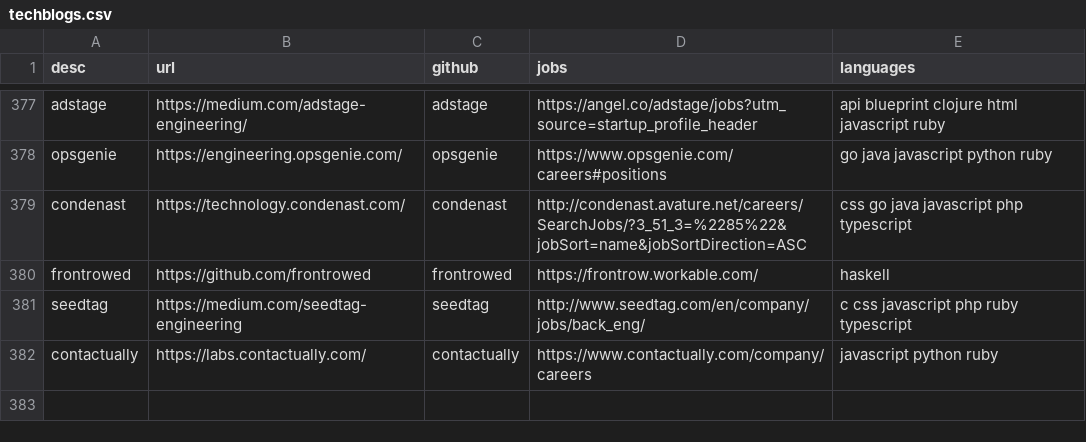
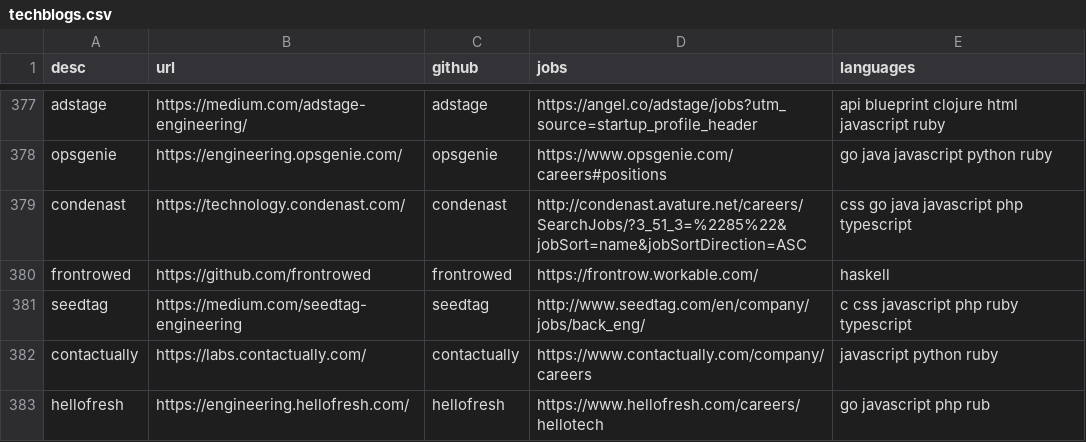
Before and after one commit to griffio/griffio.github.io, a CSV file: _data/techblogs.csv, drawn as a sheet; only a part is shown, gaps mark what is left out; the diff names each change by its address in the sheet, - before the commit and + after, or states it on an @@ line.

Commit message:
hellofresh

```diff
--- a/_data/techblogs.csv
+++ b/_data/techblogs.csv
+row 383: hellofresh | https://engineering.hellofresh.com/ | hellofresh | https://www.hellofresh.com/careers/hellotech | go javascript php rub
```
